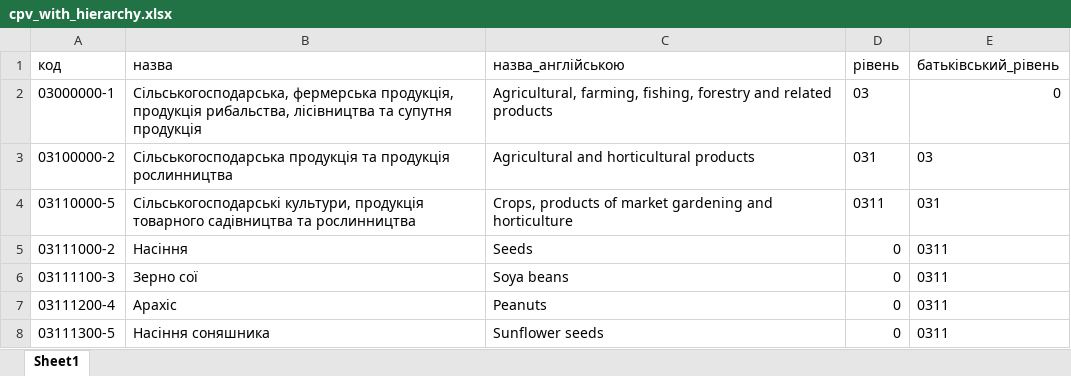
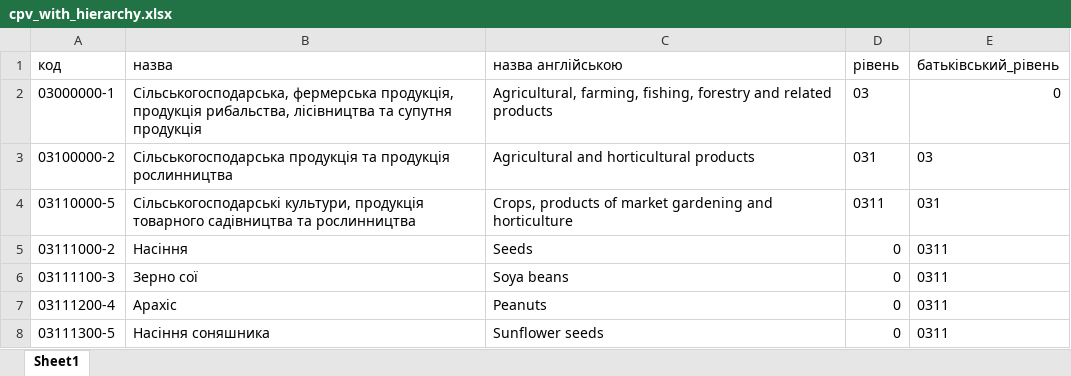
Before and after one commit to hqleop/bo, an Excel workbook: backend/import/cpv_with_hierarchy.xlsx, sheet Sheet1, drawn as a sheet; only a part is shown; values as stored, in another font and other column widths than the file's, no borders; the diff names each change by its address in the sheet, - before the commit and + after, or states it on an @@ line.

```diff
--- a/backend/import/cpv_with_hierarchy.xlsx (sheet Sheet1)
+++ b/backend/import/cpv_with_hierarchy.xlsx (sheet Sheet1)
-C1: назва_англійською
+C1: назва англійською
```
Also changed, not shown: 18 other files.
